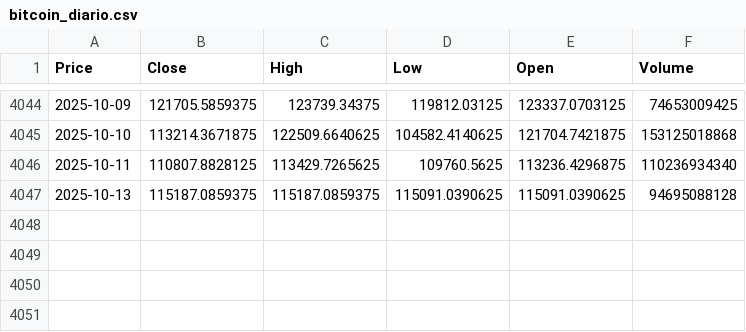
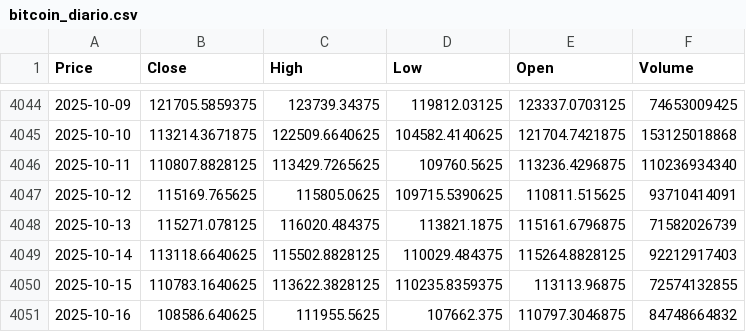
Before and after one commit to jeronimov10/CoinPredictor, a CSV file: Datos/bitcoin_diario.csv, drawn as a sheet; only a part is shown, gaps mark what is left out; addresses are those after the commit; the diff names each change by its address in the sheet, - before the commit and + after, or states it on an @@ line.

```diff
--- a/Datos/bitcoin_diario.csv
+++ b/Datos/bitcoin_diario.csv
+row 4047: 2025-10-12 | 115169.765625 | 115805.0625 | 109715.5390625 | 110811.515625 | 93710414091
-B4048 (Close): 115187.0859375
+B4048 (Close): 115271.078125
-C4048 (High): 115187.0859375
+C4048 (High): 116020.484375
-D4048 (Low): 115091.0390625
+D4048 (Low): 113821.1875
-E4048 (Open): 115091.0390625
+E4048 (Open): 115161.6796875
-F4048 (Volume): 94695088128
+F4048 (Volume): 71582026739
+row 4049: 2025-10-14 | 113118.6640625 | 115502.8828125 | 110029.484375 | 115264.8828125 | 92212917403
+row 4050: 2025-10-15 | 110783.1640625 | 113622.3828125 | 110235.8359375 | 113113.96875 | 72574132855
+row 4051: 2025-10-16 | 108586.640625 | 111955.5625 | 107662.375 | 110797.3046875 | 84748664832
```
Also changed, not shown: Datos/bitcoin_mensual.csv, Datos/bitcoin_semanal.csv, 5 other files.
